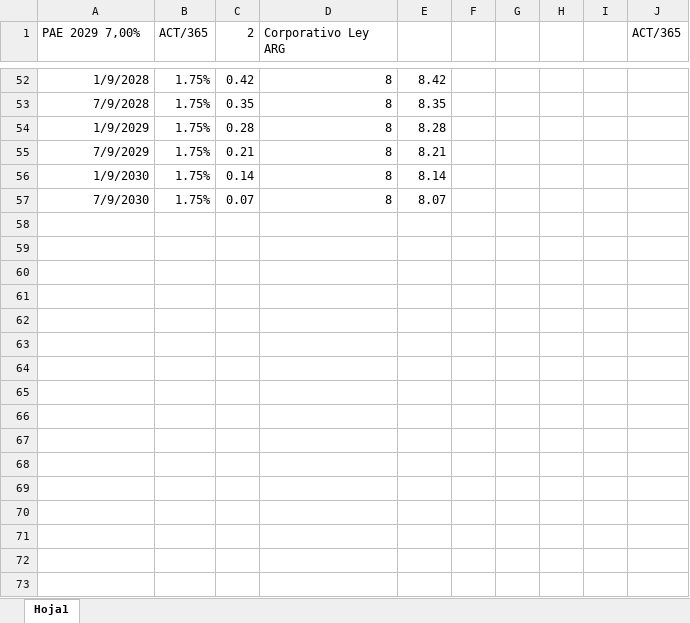
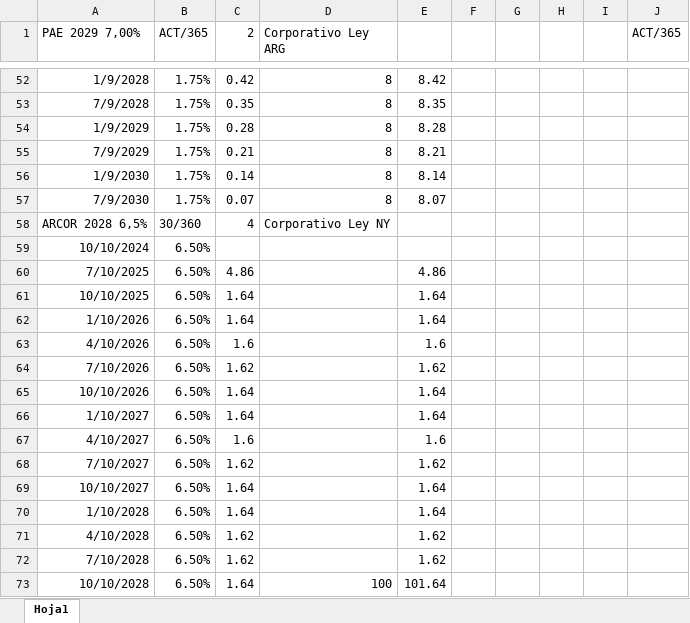
Before and after one commit to santyago-pixel/calculadora-bonos, an Excel workbook: bonos_flujos.xlsx, sheet Hoja1, drawn as a sheet; only a part is shown, gaps mark what is left out; values as stored, in another font and other column widths than the file's, no borders; the diff names each change by its address in the sheet, - before the commit and + after, or states it on an @@ line.

Commit message:
Update bonos_flujos.xlsx

```diff
--- a/bonos_flujos.xlsx (sheet Hoja1)
+++ b/bonos_flujos.xlsx (sheet Hoja1)
+row 58: ARCOR 2028 6,5% | 30/360 | 4 | Corporativo Ley NY
+row 59: 10/10/2024 | 6.50%
+row 60: 7/10/2025 | 6.50% | 4.86 |  | 4.86
+row 61: 10/10/2025 | 6.50% | 1.64 |  | 1.64
+row 62: 1/10/2026 | 6.50% | 1.64 |  | 1.64
+row 63: 4/10/2026 | 6.50% | 1.6 |  | 1.6
+row 64: 7/10/2026 | 6.50% | 1.62 |  | 1.62
+row 65: 10/10/2026 | 6.50% | 1.64 |  | 1.64
+row 66: 1/10/2027 | 6.50% | 1.64 |  | 1.64
+row 67: 4/10/2027 | 6.50% | 1.6 |  | 1.6
+row 68: 7/10/2027 | 6.50% | 1.62 |  | 1.62
+row 69: 10/10/2027 | 6.50% | 1.64 |  | 1.64
+row 70: 1/10/2028 | 6.50% | 1.64 |  | 1.64
+row 71: 4/10/2028 | 6.50% | 1.62 |  | 1.62
+row 72: 7/10/2028 | 6.50% | 1.62 |  | 1.62
+row 73: 10/10/2028 | 6.50% | 1.64 | 100 | 101.64
```
